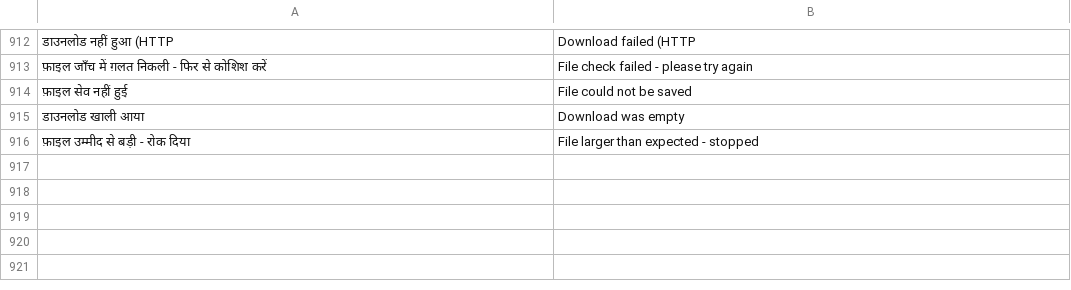
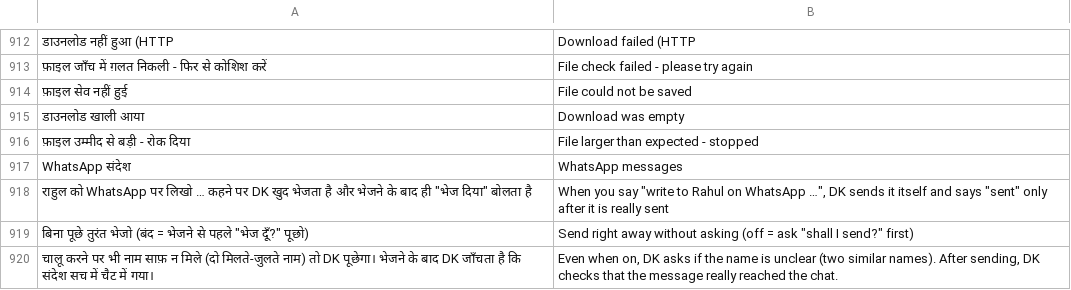
Before and after one commit to rolexdkscreation-max/DK2.0, a TSV file: app/src/main/assets/ui_en.tsv, drawn as a sheet; only a part is shown, gaps mark what is left out; the diff names each change by its address in the sheet, - before the commit and + after, or states it on an @@ line.

Commit message:
v3.67: तेज़ और सच्चे काम - YouTube गाना सीधे, "हो गया" काम के बाद ही, WhatsApp बिना पूछे (सेटिंग), आखिरी फ़ोटो मिटाना (Android Allow)

```diff
--- a/app/src/main/assets/ui_en.tsv
+++ b/app/src/main/assets/ui_en.tsv
+row 917: WhatsApp संदेश | WhatsApp messages
+row 918: राहुल को WhatsApp पर लिखो … कहने पर DK खुद भेजता है और भेजने के बाद ही "भेज दिया" बोलता है | When you say "write to Rahul on WhatsApp …", DK sends it itself and says "sent" only after it is really sent
+row 919: बिना पूछे तुरंत भेजो (बंद = भेजने से पहले "भेज दूँ?" पूछो) | Send right away without asking (off = ask "shall I send?" first)
+row 920: चालू करने पर भी नाम साफ़ न मिले (दो मिलते-जुलते नाम) तो DK पूछेगा। भेजने के बाद DK जाँचता है कि संदेश सच में चैट में गया। | Even when on, DK asks if the name is unclear (two similar names). After sending, DK checks that the message really reached the chat.
```
Also changed, not shown: 18 other files.
